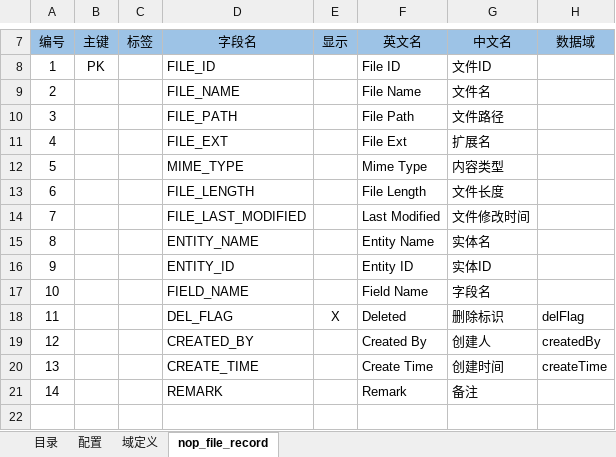
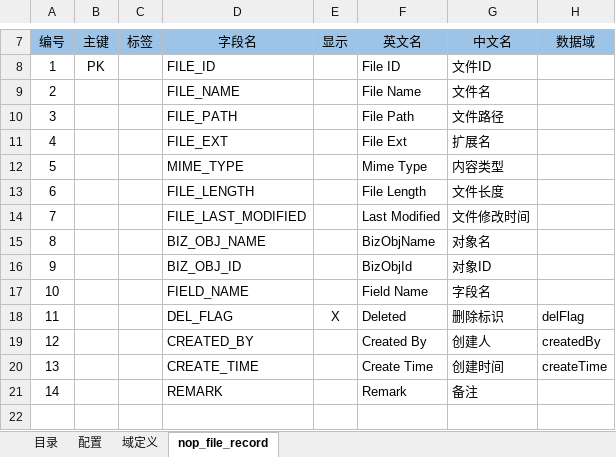
Before and after one commit to entropy-cloud/nop-entropy, an Excel workbook: nop-file/model/nop-file.orm.xlsx, sheet nop_file_record, drawn as a sheet; only a part is shown, gaps mark what is left out; values as stored, in another font and other column widths than the file's, no borders; the diff names each change by its address in the sheet, - before the commit and + after, or states it on an @@ line.

```diff
--- a/nop-file/model/nop-file.orm.xlsx (sheet nop_file_record)
+++ b/nop-file/model/nop-file.orm.xlsx (sheet nop_file_record)
-D15 (字段名): ENTITY_NAME
+D15 (字段名): BIZ_OBJ_NAME
-F15 (英文名): Entity Name
+F15 (英文名): BizObjName
-G15 (中文名): 实体名
+G15 (中文名): 对象名
-D16 (字段名): ENTITY_ID
+D16 (字段名): BIZ_OBJ_ID
-F16 (英文名): Entity ID
+F16 (英文名): BizObjId
-G16 (中文名): 实体ID
+G16 (中文名): 对象ID
```
Also changed, not shown: 42 other files.
